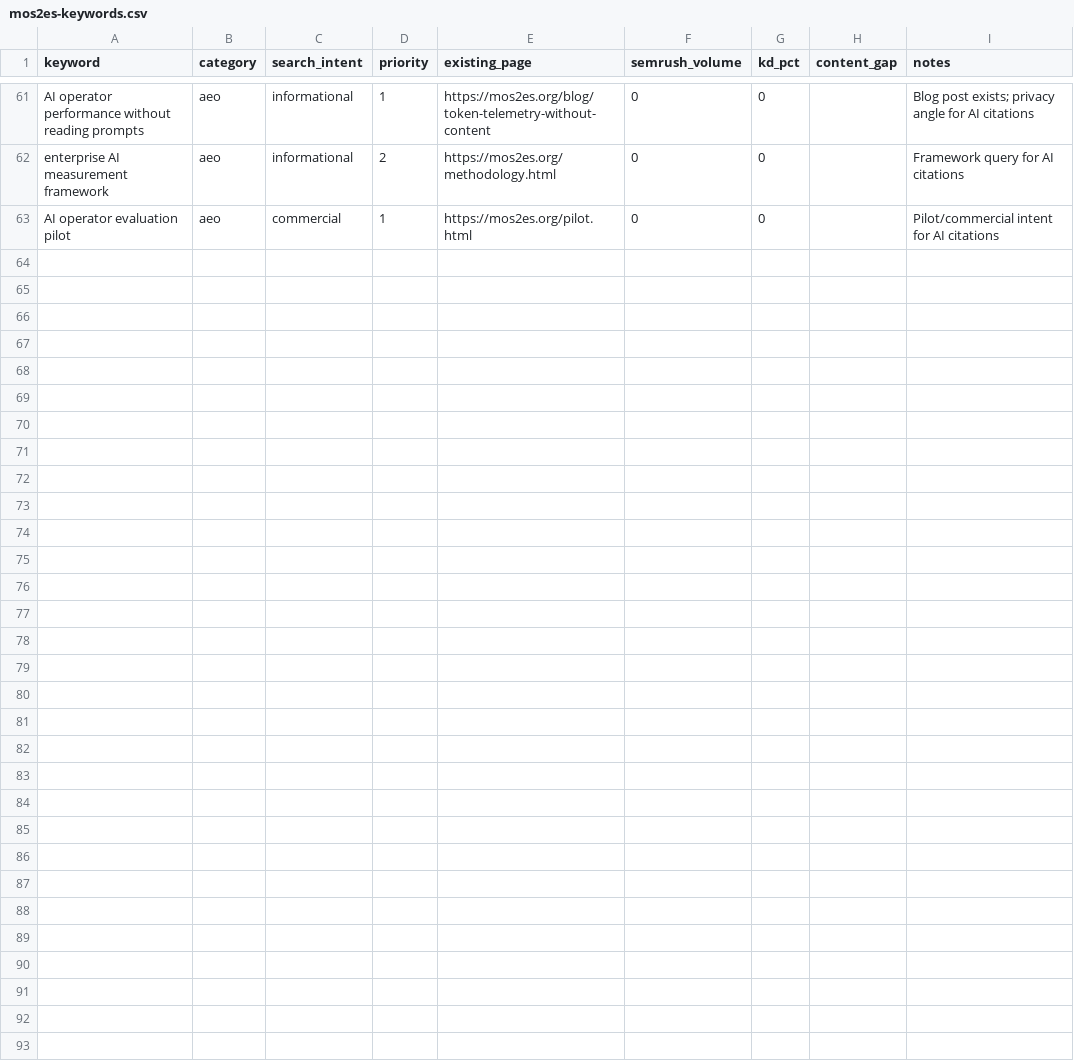
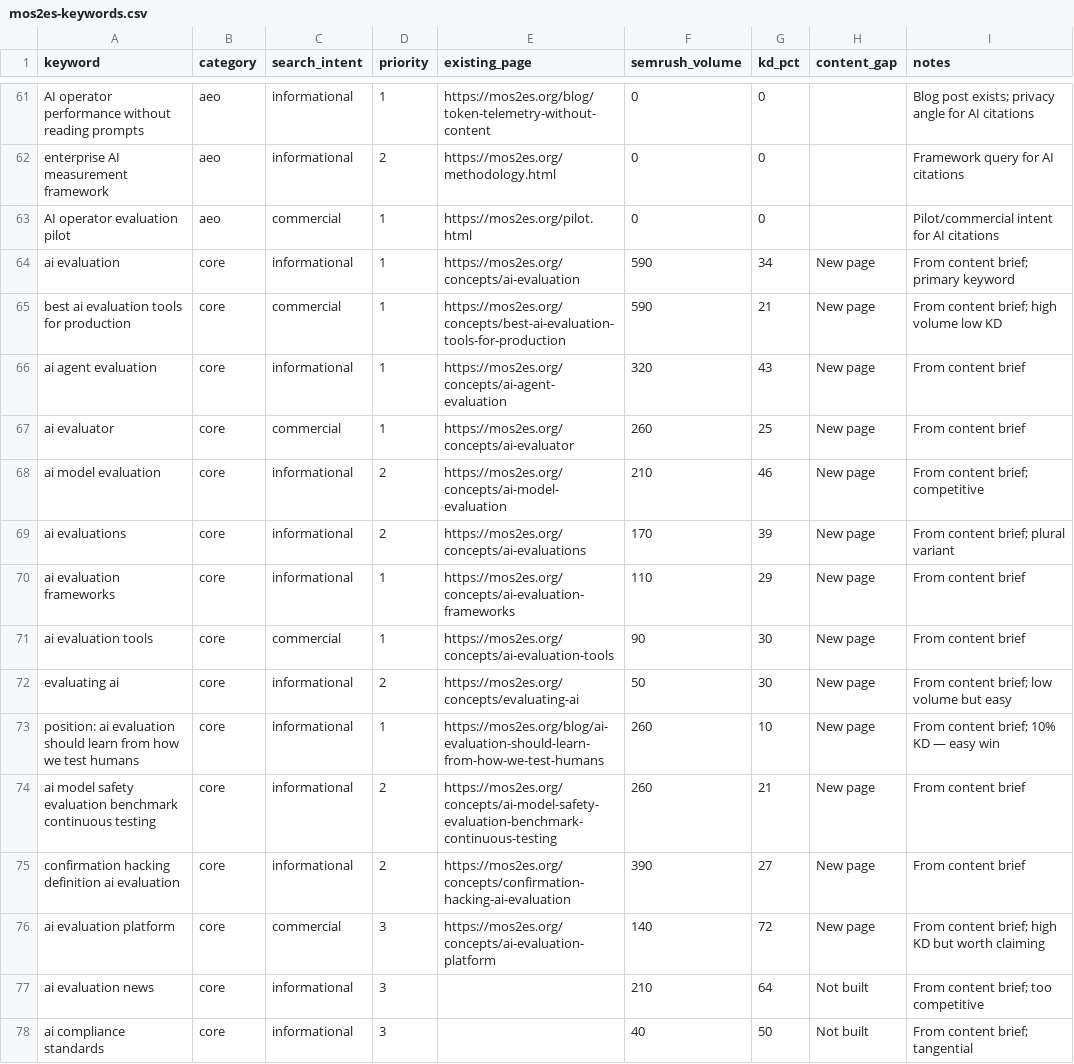
Before and after one commit to SunrisesIllNeverSee/Moses_Enterprise_B2BPilot_, a CSV file: _workspace/keywords/mos2es-keywords.csv, drawn as a sheet; only a part is shown, gaps mark what is left out.

```diff
--- a/_workspace/keywords/mos2es-keywords.csv
+++ b/_workspace/keywords/mos2es-keywords.csv
@@ -63 +63,16 @@ enterprise AI measurement framework,aeo,informational,2,https://mos2es.org/metho
 AI operator evaluation pilot,aeo,commercial,1,https://mos2es.org/pilot.html,0,0,,Pilot/commercial intent for AI citations
+ai evaluation,core,informational,1,https://mos2es.org/concepts/ai-evaluation,590,34,New page,"From content brief; primary keyword"
+best ai evaluation tools for production,core,commercial,1,https://mos2es.org/concepts/best-ai-evaluation-tools-for-production,590,21,New page,"From content brief; high volume low KD"
+ai agent evaluation,core,informational,1,https://mos2es.org/concepts/ai-agent-evaluation,320,43,New page,"From content brief"
+ai evaluator,core,commercial,1,https://mos2es.org/concepts/ai-evaluator,260,25,New page,"From content brief"
+ai model evaluation,core,informational,2,https://mos2es.org/concepts/ai-model-evaluation,210,46,New page,"From content brief; competitive"
+ai evaluations,core,informational,2,https://mos2es.org/concepts/ai-evaluations,170,39,New page,"From content brief; plural variant"
+ai evaluation frameworks,core,informational,1,https://mos2es.org/concepts/ai-evaluation-frameworks,110,29,New page,"From content brief"
+ai evaluation tools,core,commercial,1,https://mos2es.org/concepts/ai-evaluation-tools,90,30,New page,"From content brief"
+evaluating ai,core,informational,2,https://mos2es.org/concepts/evaluating-ai,50,30,New page,"From content brief; low volume but easy"
+position: ai evaluation should learn from how we test humans,core,informational,1,https://mos2es.org/blog/ai-evaluation-should-learn-from-how-we-test-humans,260,10,New page,"From content brief; 10% KD — easy win"
+ai model safety evaluation benchmark continuous testing,core,informational,2,https://mos2es.org/concepts/ai-model-safety-evaluation-benchmark-continuous-testing,260,21,New page,"From content brief"
+confirmation hacking definition ai evaluation,core,informational,2,https://mos2es.org/concepts/confirmation-hacking-ai-evaluation,390,27,New page,"From content brief"
+ai evaluation platform,core,commercial,3,https://mos2es.org/concepts/ai-evaluation-platform,140,72,New page,"From content brief; high KD but worth claiming"
+ai evaluation news,core,informational,3,,210,64,Not built,"From content brief; too competitive"
+ai compliance standards,core,informational,3,,40,50,Not built,"From content brief; tangential"
```
Also changed, not shown: 10 other files.
